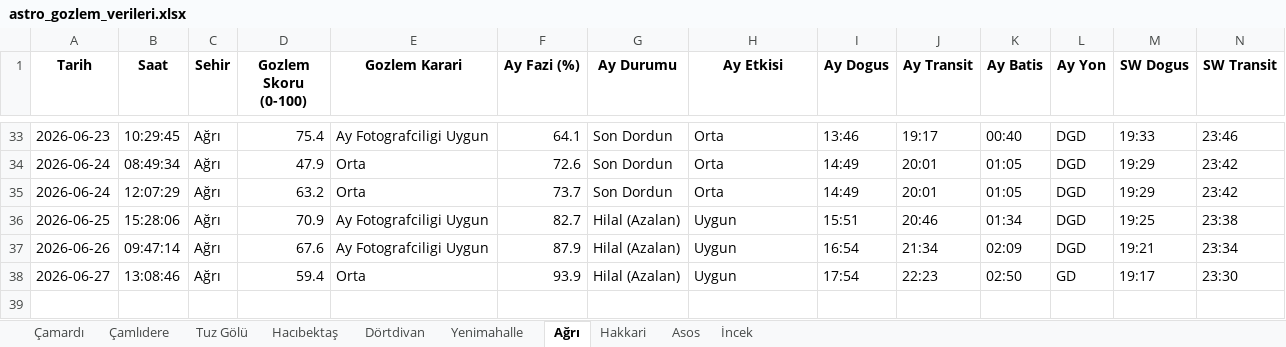
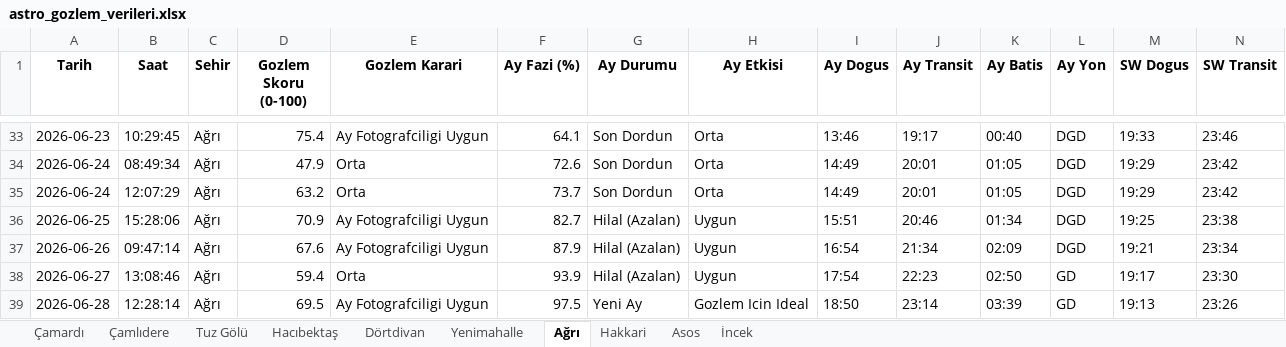
Before and after one commit to muhdogan-max/astro-gozlem, an Excel workbook: HavaTakip/astro_gozlem_verileri.xlsx, sheet Ağrı, drawn as a sheet; only a part is shown, gaps mark what is left out; values as stored, in another font and other column widths than the file's, no borders; rows hold the shown columns only; the diff names each change by its address in the sheet, - before the commit and + after, or states it on an @@ line.

Commit message:
Otomatik guncelleme: astro_gozlem_verileri.xlsx

```diff
--- a/HavaTakip/astro_gozlem_verileri.xlsx (sheet Ağrı)
+++ b/HavaTakip/astro_gozlem_verileri.xlsx (sheet Ağrı)
+row 39: 2026-06-28 | 12:28:14 | Ağrı | 69.5 | Ay Fotografciligi Uygun | 97.5 | Yeni Ay | Gozlem Icin Ideal | 18:50 | 23:14 | 03:39 | GD | 19:13 | 23:26
```
Also changed, not shown: sheet Asos, sheet Hacıbektaş, sheet Çamlıdere, sheet İncek, sheet Yenimahalle, sheet Tuz Gölü, 1 more sheet.
